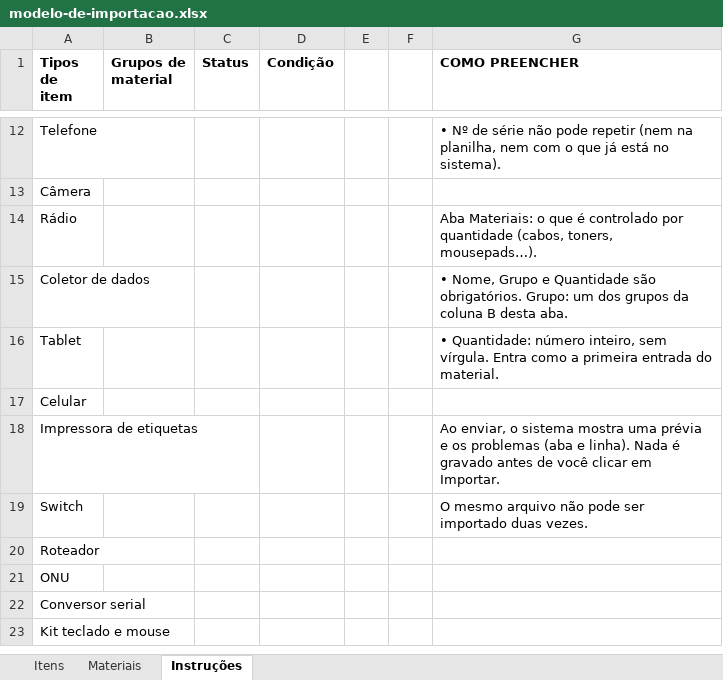
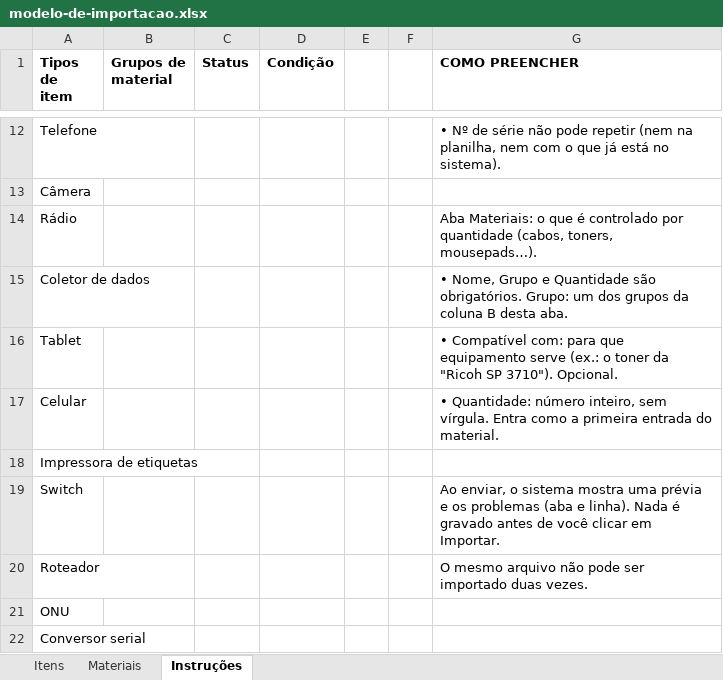
Before and after one commit to nextfunky/TI.INV, an Excel workbook: public/modelo-de-importacao.xlsx, sheet Instruções, drawn as a sheet; only a part is shown, gaps mark what is left out; the shorter side is filled out with more unchanged rows; values as stored, in another font and other column widths than the file's, no borders; the diff names each change by its address in the sheet, - before the commit and + after, or states it on an @@ line.

```diff
--- a/public/modelo-de-importacao.xlsx (sheet Instruções)
+++ b/public/modelo-de-importacao.xlsx (sheet Instruções)
-G16 (COMO PREENCHER): • Quantidade: número inteiro, sem vírgula. Entra como a primeira entrada do material.
+G16 (COMO PREENCHER): • Compatível com: para que equipamento serve (ex.: o toner da "Ricoh SP 3710"). Opcional.
-G17 (COMO PREENCHER): (empty)
+G17 (COMO PREENCHER): • Quantidade: número inteiro, sem vírgula. Entra como a primeira entrada do material.
-G18 (COMO PREENCHER): Ao enviar, o sistema mostra uma prévia e os problemas (aba e linha). Nada é gravado antes de você clicar em Importar.
+G18 (COMO PREENCHER): (empty)
-G19 (COMO PREENCHER): O mesmo arquivo não pode ser importado duas vezes.
+G19 (COMO PREENCHER): Ao enviar, o sistema mostra uma prévia e os problemas (aba e linha). Nada é gravado antes de você clicar em Importar.
-G20 (COMO PREENCHER): (empty)
+G20 (COMO PREENCHER): O mesmo arquivo não pode ser importado duas vezes.
```
Also changed, not shown: sheet Materiais, 22 other files.
